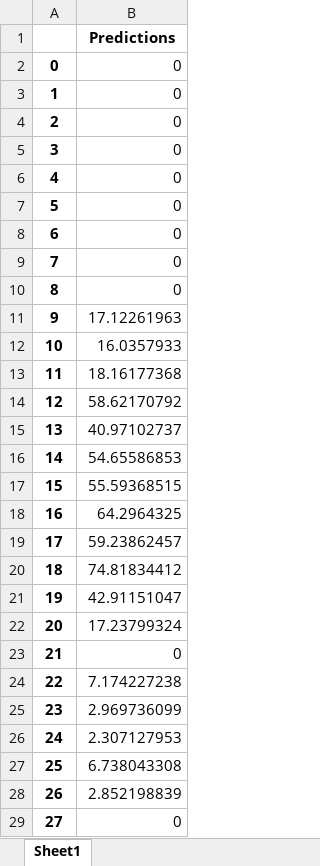
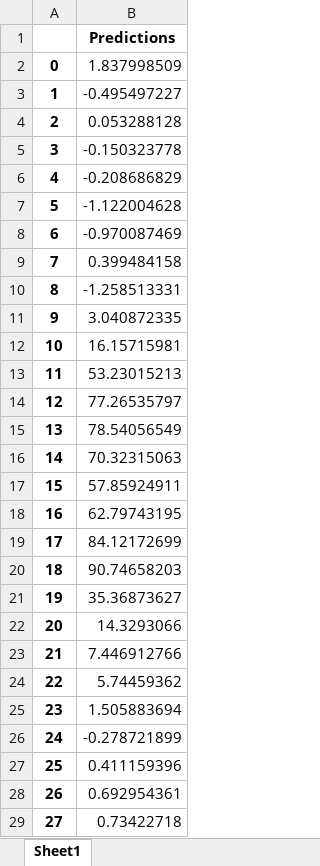
Before and after one commit to sajodajo/CCCCC-Datathon, an Excel workbook: predictions.xlsx, sheet Sheet1, drawn as a sheet; only a part is shown; values as stored, in another font and other column widths than the file's, no borders; the diff covers the shown part only; the diff names each change by its address in the sheet, - before the commit and + after, or states it on an @@ line.

```diff
--- a/predictions.xlsx (sheet Sheet1)
+++ b/predictions.xlsx (sheet Sheet1)
-B2: 0
+B2: 1.837998509
-B3: 0
+B3: -0.495497227
-B4: 0
+B4: 0.053288128
-B5: 0
+B5: -0.150323778
-B6: 0
+B6: -0.208686829
-B7: 0
+B7: -1.122004628
-B8: 0
+B8: -0.970087469
-B9: 0
+B9: 0.399484158
-B10: 0
+B10: -1.258513331
-B11: 17.12261963
+B11: 3.040872335
-B12: 16.0357933
+B12: 16.15715981
-B13: 18.16177368
+B13: 53.23015213
-B14: 58.62170792
+B14: 77.26535797
-B15: 40.97102737
+B15: 78.54056549
-B16: 54.65586853
+B16: 70.32315063
-B17: 55.59368515
+B17: 57.85924911
-B18: 64.2964325
+B18: 62.79743195
-B19: 59.23862457
+B19: 84.12172699
-B20: 74.81834412
+B20: 90.74658203
-B21: 42.91151047
+B21: 35.36873627
-B22: 17.23799324
+B22: 14.3293066
-B23: 0
+B23: 7.446912766
-B24: 7.174227238
+B24: 5.74459362
-B25: 2.969736099
+B25: 1.505883694
-B26: 2.307127953
+B26: -0.278721899
-B27: 6.738043308
+B27: 0.411159396
-B28: 2.852198839
+B28: 0.692954361
-B29: 0
+B29: 0.73422718
```
Also changed, not shown: 692 edited cells elsewhere in this sheet, 2 other files.
